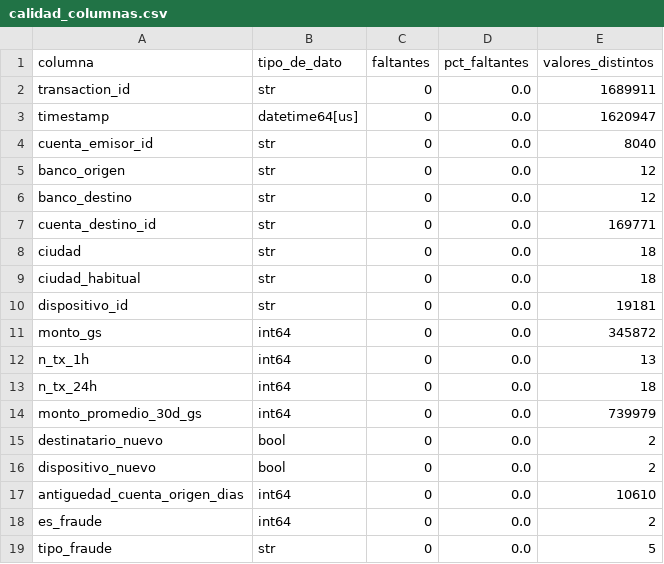
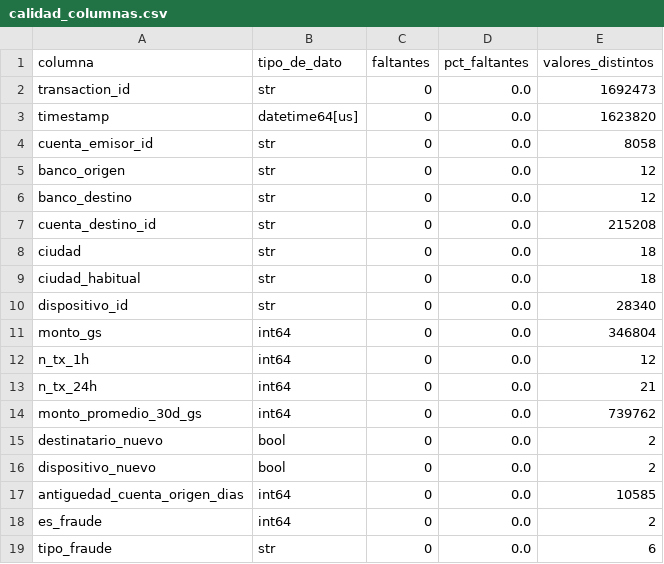
Before and after one commit to luzmereles/detector-sipap, a CSV file: reports/eda/calidad_columnas.csv, drawn as a sheet.

```diff
--- a/reports/eda/calidad_columnas.csv
+++ b/reports/eda/calidad_columnas.csv
@@ -1,19 +1,19 @@
 columna,tipo_de_dato,faltantes,pct_faltantes,valores_distintos
-transaction_id,str,0,0.0,1689911
-timestamp,datetime64[us],0,0.0,1620947
-cuenta_emisor_id,str,0,0.0,8040
+transaction_id,str,0,0.0,1692473
+timestamp,datetime64[us],0,0.0,1623820
+cuenta_emisor_id,str,0,0.0,8058
 banco_origen,str,0,0.0,12
 banco_destino,str,0,0.0,12
-cuenta_destino_id,str,0,0.0,169771
+cuenta_destino_id,str,0,0.0,215208
 ciudad,str,0,0.0,18
 ciudad_habitual,str,0,0.0,18
-dispositivo_id,str,0,0.0,19181
-monto_gs,int64,0,0.0,345872
-n_tx_1h,int64,0,0.0,13
-n_tx_24h,int64,0,0.0,18
-monto_promedio_30d_gs,int64,0,0.0,739979
+dispositivo_id,str,0,0.0,28340
+monto_gs,int64,0,0.0,346804
+n_tx_1h,int64,0,0.0,12
+n_tx_24h,int64,0,0.0,21
+monto_promedio_30d_gs,int64,0,0.0,739762
 destinatario_nuevo,bool,0,0.0,2
 dispositivo_nuevo,bool,0,0.0,2
-antiguedad_cuenta_origen_dias,int64,0,0.0,10610
+antiguedad_cuenta_origen_dias,int64,0,0.0,10585
 es_fraude,int64,0,0.0,2
-tipo_fraude,str,0,0.0,5
+tipo_fraude,str,0,0.0,6
```
Also changed, not shown: data/muestra_transacciones.csv, reports/eda/features_por_clase_entrenamiento.csv, 19 other files.
